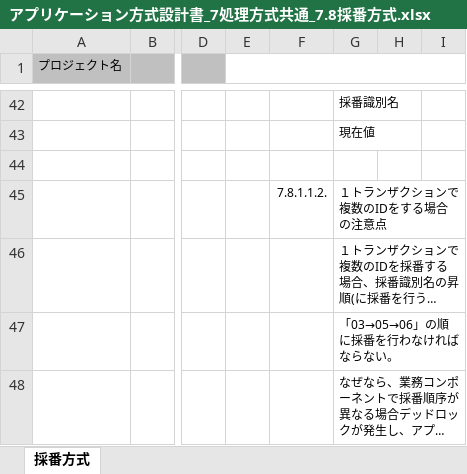
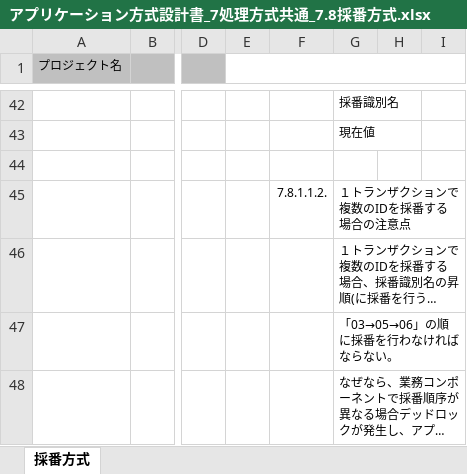
Before and after one commit to Fintan-contents/application-architecture-sample, an Excel workbook: nablarch_sample/アプリケーション方式設計書_7処理方式共通_7.8採番方式.xlsx, sheet 採番方式, drawn as a sheet; only a part is shown, gaps mark what is left out; long unchanged cells end in …; values as stored, in another font and other column widths than the file's, no borders; charts and pictures not drawn; the diff names each change by its address in the sheet, - before the commit and + after, or states it on an @@ line.

Commit message:
脱字修正

```diff
--- a/nablarch_sample/アプリケーション方式設計書_7処理方式共通_7.8採番方式.xlsx (sheet 採番方式)
+++ b/nablarch_sample/アプリケーション方式設計書_7処理方式共通_7.8採番方式.xlsx (sheet 採番方式)
-G45: １トランザクションで複数のIDをする場合の注意点
+G45: １トランザクションで複数のIDを採番する場合の注意点
```
